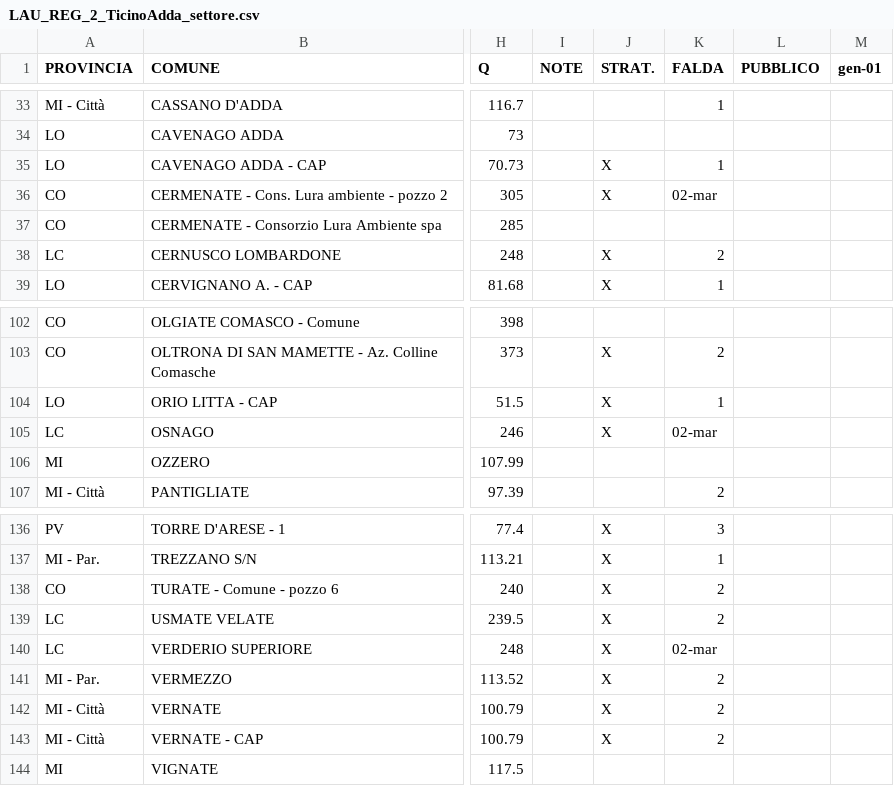
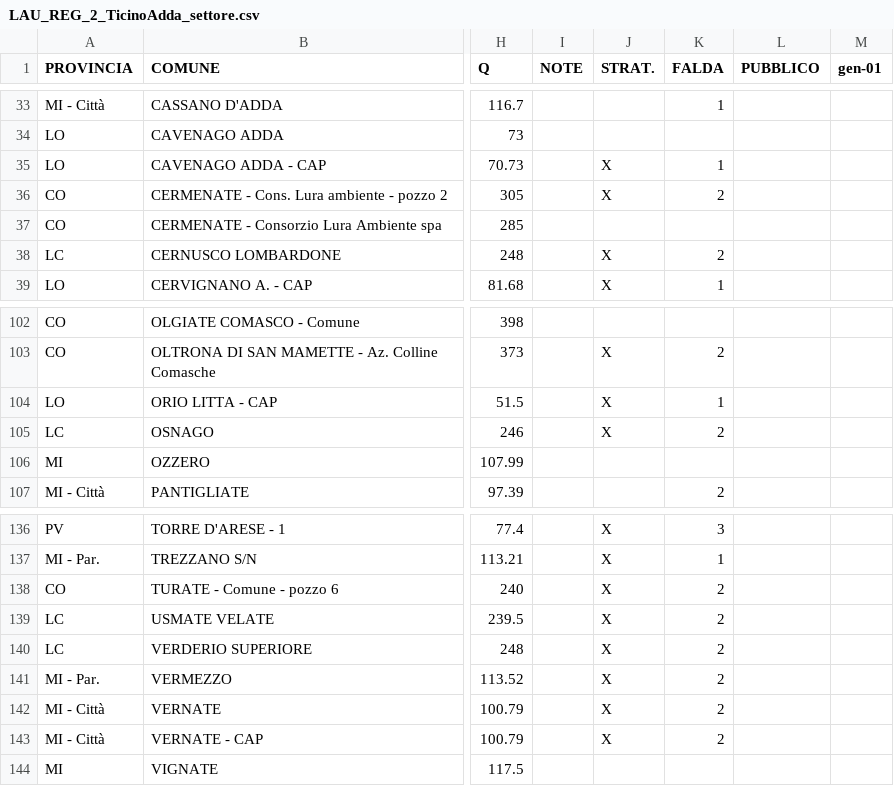
Before and after one commit to paolchol/custom_packages, a CSV file: data/old_head_dataset/original/LAU_REG_2_TicinoAdda_settore.csv, drawn as a sheet; only a part is shown, gaps mark what is left out; the diff names each change by its address in the sheet, - before the commit and + after, or states it on an @@ line.

```diff
--- a/data/old_head_dataset/original/LAU_REG_2_TicinoAdda_settore.csv
+++ b/data/old_head_dataset/original/LAU_REG_2_TicinoAdda_settore.csv
-K36 (FALDA): 02-mar
+K36 (FALDA): 2
-K105 (FALDA): 02-mar
+K105 (FALDA): 2
-K140 (FALDA): 02-mar
+K140 (FALDA): 2
```
Also changed, not shown: 1 other file.
